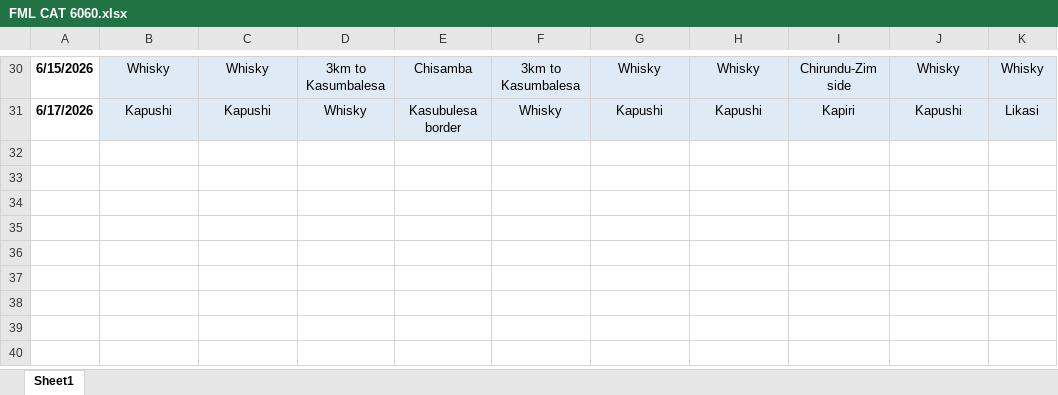
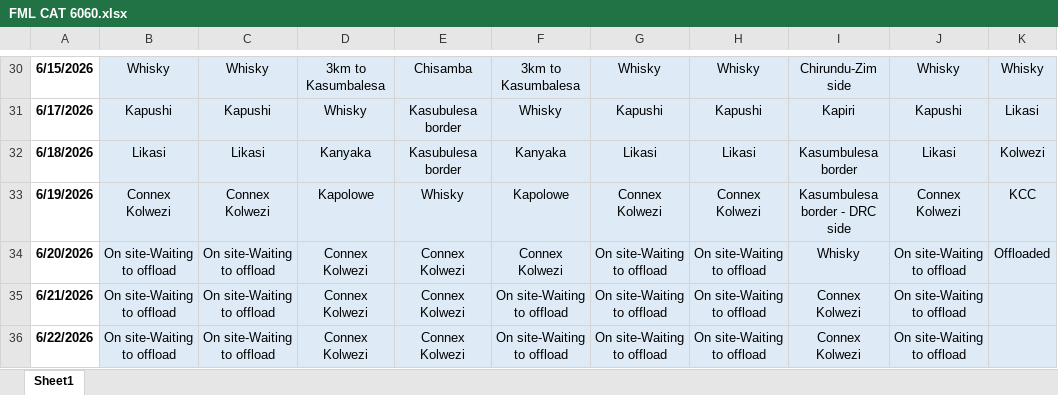
Before and after one commit to JUngererNZ/TRACKING-TASKS2, an Excel workbook: vendor-report/FML CAT 6060.xlsx, sheet Sheet1, drawn as a sheet; only a part is shown, gaps mark what is left out; values as stored, in another font and other column widths than the file's, no borders; the diff names each change by its address in the sheet, - before the commit and + after, or states it on an @@ line.

```diff
--- a/vendor-report/FML CAT 6060.xlsx (sheet Sheet1)
+++ b/vendor-report/FML CAT 6060.xlsx (sheet Sheet1)
+row 32: 6/18/2026 | Likasi | Likasi | Kanyaka | Kasubulesa border | Kanyaka | Likasi | Likasi | Kasumbulesa border | Likasi | Kolwezi
+row 33: 6/19/2026 | Connex Kolwezi | Connex Kolwezi | Kapolowe | Whisky | Kapolowe | Connex Kolwezi | Connex Kolwezi | Kasumbulesa border - DRC side | Connex Kolwezi | KCC
+row 34: 6/20/2026 | On site-Waiting to offload | On site-Waiting to offload | Connex Kolwezi | Connex Kolwezi | Connex Kolwezi | On site-Waiting to offload | On site-Waiting to offload | Whisky | On site-Waiting to offload | Offloaded
+row 35: 6/21/2026 | On site-Waiting to offload | On site-Waiting to offload | Connex Kolwezi | Connex Kolwezi | On site-Waiting to offload | On site-Waiting to offload | On site-Waiting to offload | Connex Kolwezi | On site-Waiting to offload
+row 36: 6/22/2026 | On site-Waiting to offload | On site-Waiting to offload | Connex Kolwezi | Connex Kolwezi | On site-Waiting to offload | On site-Waiting to offload | On site-Waiting to offload | Connex Kolwezi | On site-Waiting to offload
```
Also changed, not shown: 5 other files.
